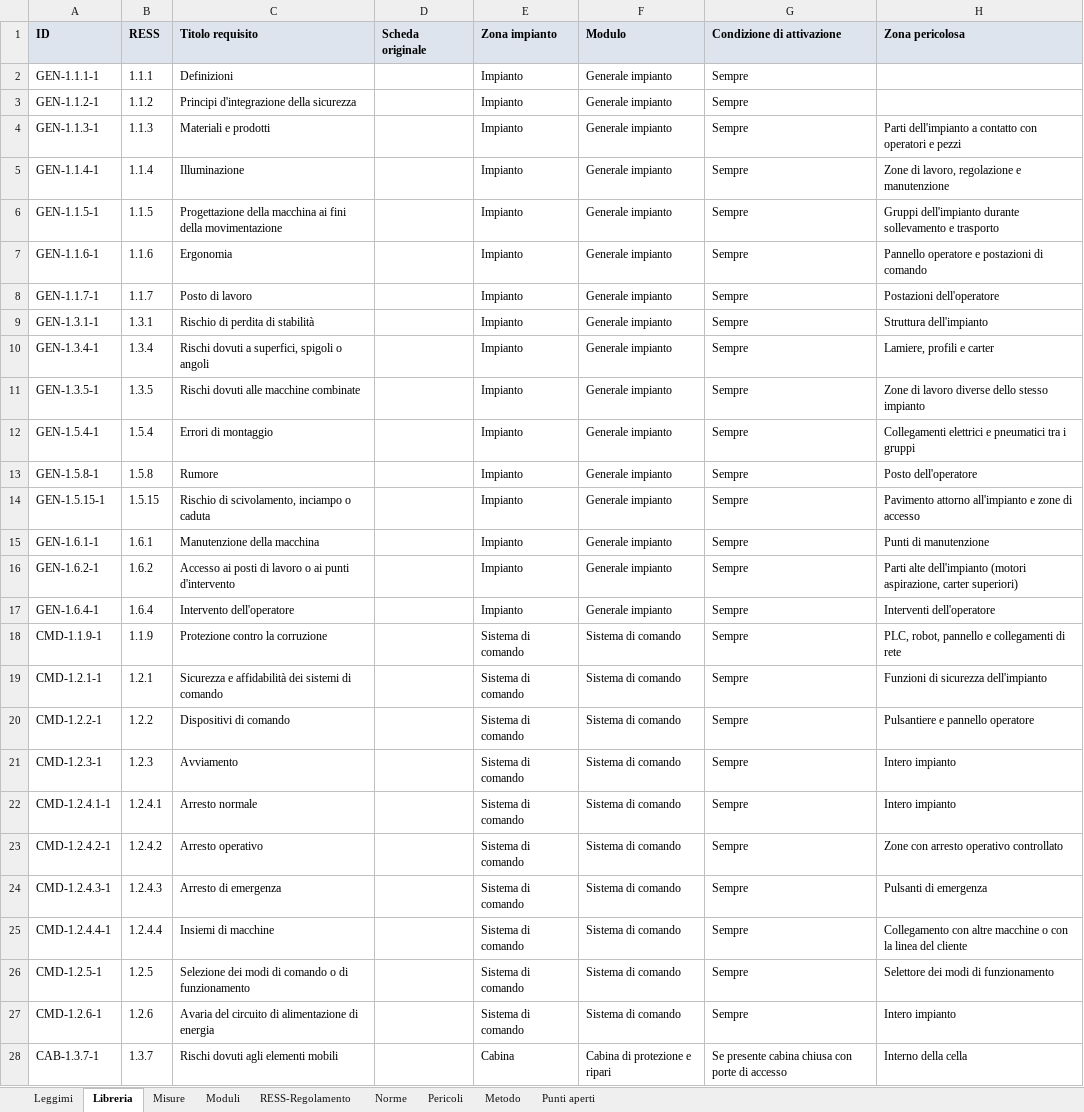
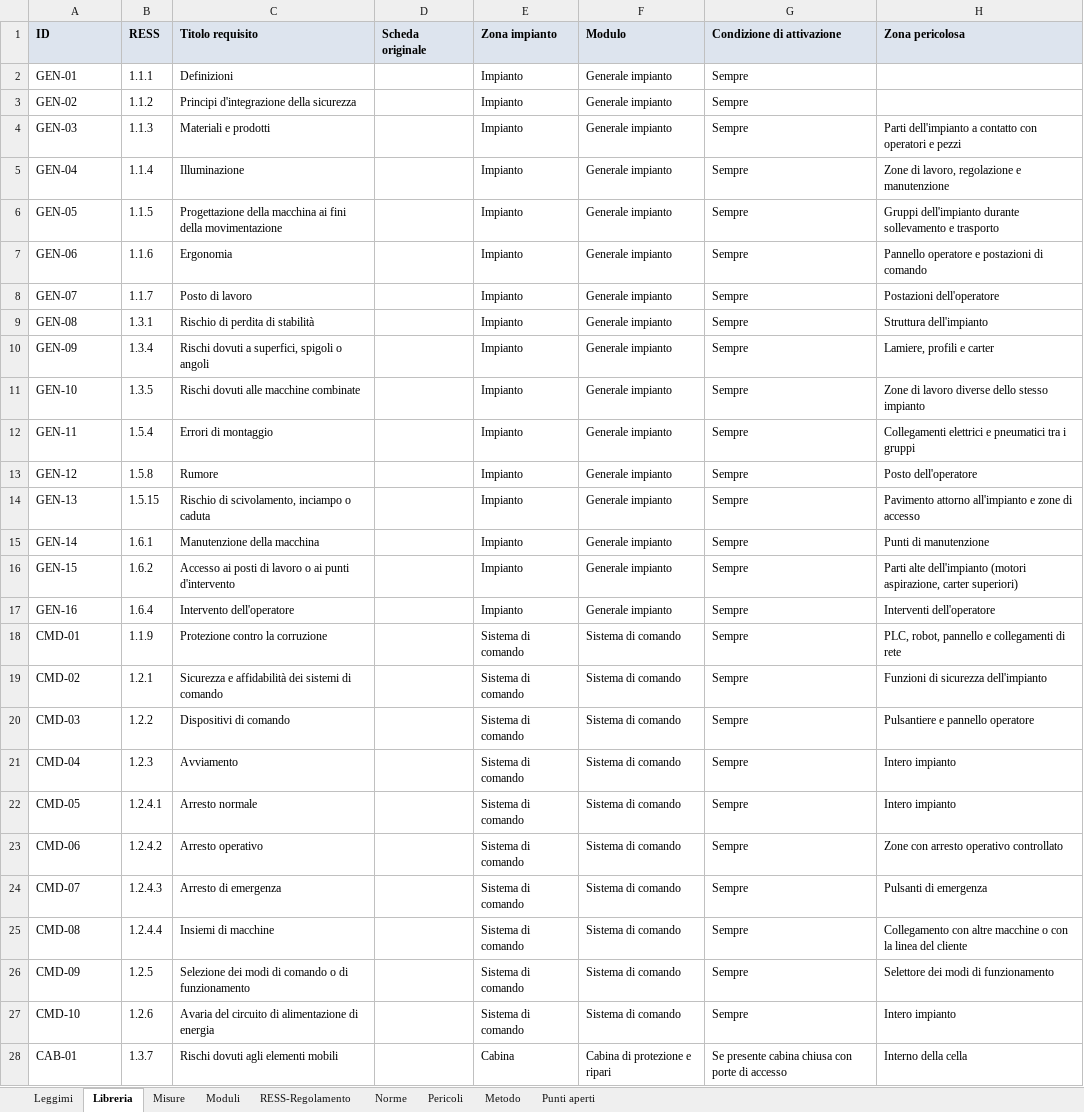
Before and after one commit to MrRight-1973/cosmap-analisi-rischi, an Excel workbook: dati/Libreria_nuova_Cosmap.xlsx, sheet Libreria, drawn as a sheet; only a part is shown; values as stored, in another font and other column widths than the file's, no borders; the diff covers the shown part only; the diff names each change by its address in the sheet, - before the commit and + after, or states it on an @@ line.

```diff
--- a/dati/Libreria_nuova_Cosmap.xlsx (sheet Libreria)
+++ b/dati/Libreria_nuova_Cosmap.xlsx (sheet Libreria)
-A2 (ID): GEN-1.1.1-1
+A2 (ID): GEN-01
-A3 (ID): GEN-1.1.2-1
+A3 (ID): GEN-02
-A4 (ID): GEN-1.1.3-1
+A4 (ID): GEN-03
-A5 (ID): GEN-1.1.4-1
+A5 (ID): GEN-04
-A6 (ID): GEN-1.1.5-1
+A6 (ID): GEN-05
-A7 (ID): GEN-1.1.6-1
+A7 (ID): GEN-06
-A8 (ID): GEN-1.1.7-1
+A8 (ID): GEN-07
-A9 (ID): GEN-1.3.1-1
+A9 (ID): GEN-08
-A10 (ID): GEN-1.3.4-1
+A10 (ID): GEN-09
-A11 (ID): GEN-1.3.5-1
+A11 (ID): GEN-10
-A12 (ID): GEN-1.5.4-1
+A12 (ID): GEN-11
-A13 (ID): GEN-1.5.8-1
+A13 (ID): GEN-12
-A14 (ID): GEN-1.5.15-1
+A14 (ID): GEN-13
-A15 (ID): GEN-1.6.1-1
+A15 (ID): GEN-14
-A16 (ID): GEN-1.6.2-1
+A16 (ID): GEN-15
-A17 (ID): GEN-1.6.4-1
+A17 (ID): GEN-16
-A18 (ID): CMD-1.1.9-1
+A18 (ID): CMD-01
-A19 (ID): CMD-1.2.1-1
+A19 (ID): CMD-02
-A20 (ID): CMD-1.2.2-1
+A20 (ID): CMD-03
-A21 (ID): CMD-1.2.3-1
+A21 (ID): CMD-04
-A22 (ID): CMD-1.2.4.1-1
+A22 (ID): CMD-05
-A23 (ID): CMD-1.2.4.2-1
+A23 (ID): CMD-06
-A24 (ID): CMD-1.2.4.3-1
+A24 (ID): CMD-07
-A25 (ID): CMD-1.2.4.4-1
+A25 (ID): CMD-08
-A26 (ID): CMD-1.2.5-1
+A26 (ID): CMD-09
-A27 (ID): CMD-1.2.6-1
+A27 (ID): CMD-10
-A28 (ID): CAB-1.3.7-1
+A28 (ID): CAB-01
```
Also changed, not shown: 61 edited cells elsewhere in this sheet, sheet Misure, sheet Leggimi, dati/Confronto_librerie.xlsx, 8 other files.
